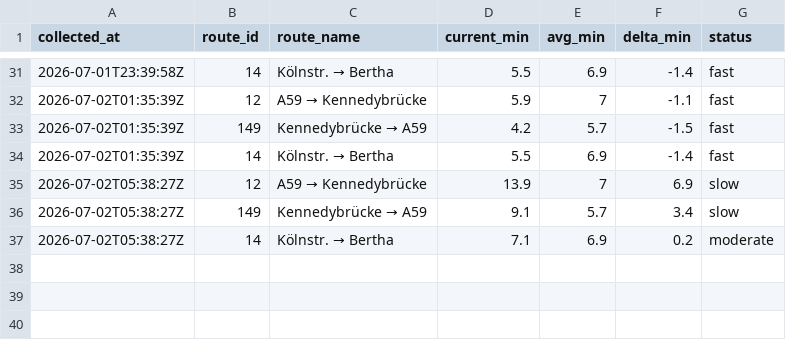
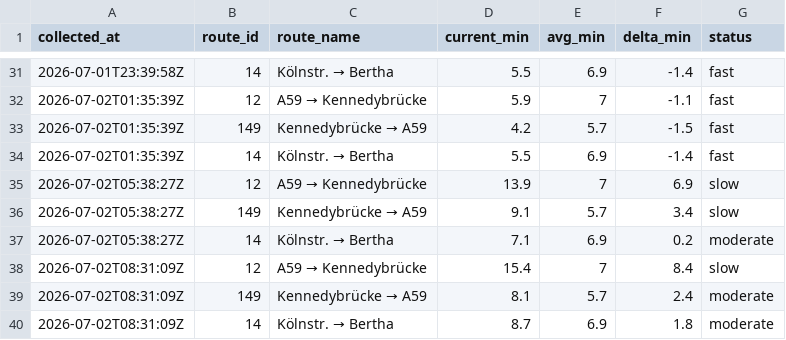
Before and after one commit to mapled/bonn-delays, a CSV file: data/miv_2026-07.csv, drawn as a sheet; only a part is shown, gaps mark what is left out.

```diff
--- a/data/miv_2026-07.csv
+++ b/data/miv_2026-07.csv
@@ -37 +37,4 @@ collected_at,route_id,route_name,current_min,avg_min,delta_min,status
 2026-07-02T05:38:27Z,14,Kölnstr. → Bertha,7.1,6.9,0.2,moderate
+2026-07-02T08:31:09Z,12,A59 → Kennedybrücke,15.4,7,8.4,slow
+2026-07-02T08:31:09Z,149,Kennedybrücke → A59,8.1,5.7,2.4,moderate
+2026-07-02T08:31:09Z,14,Kölnstr. → Bertha,8.7,6.9,1.8,moderate
```
Also changed, not shown: 2 other files.
